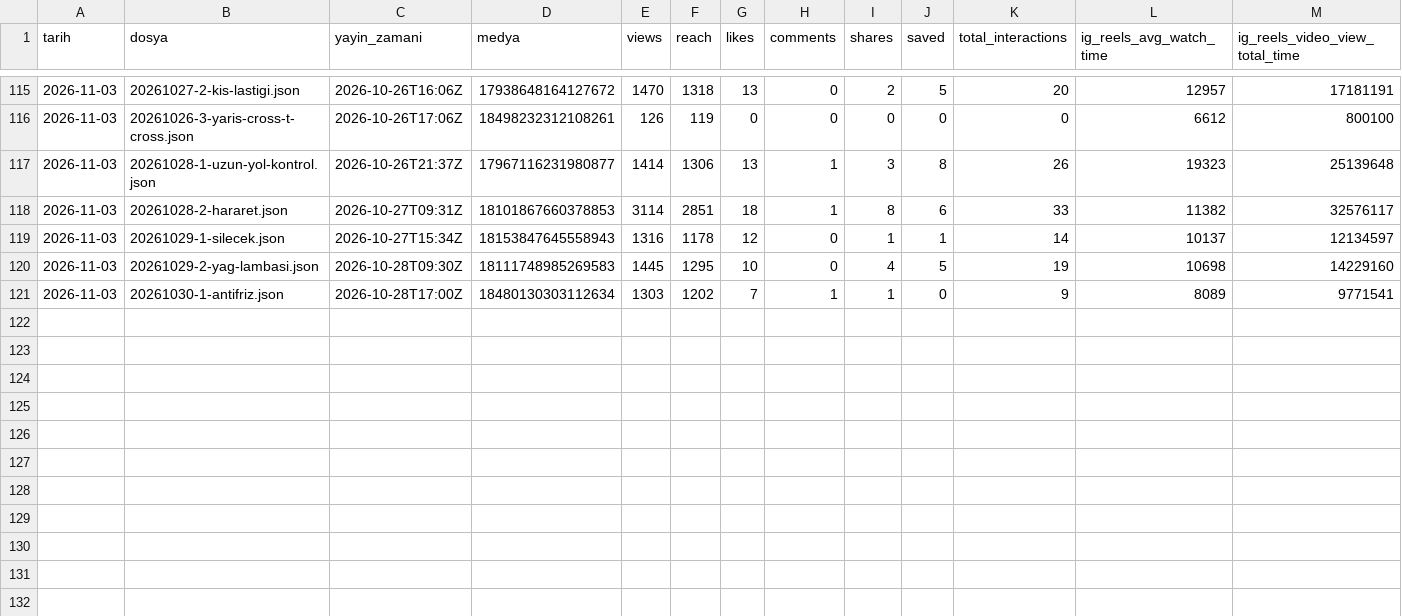
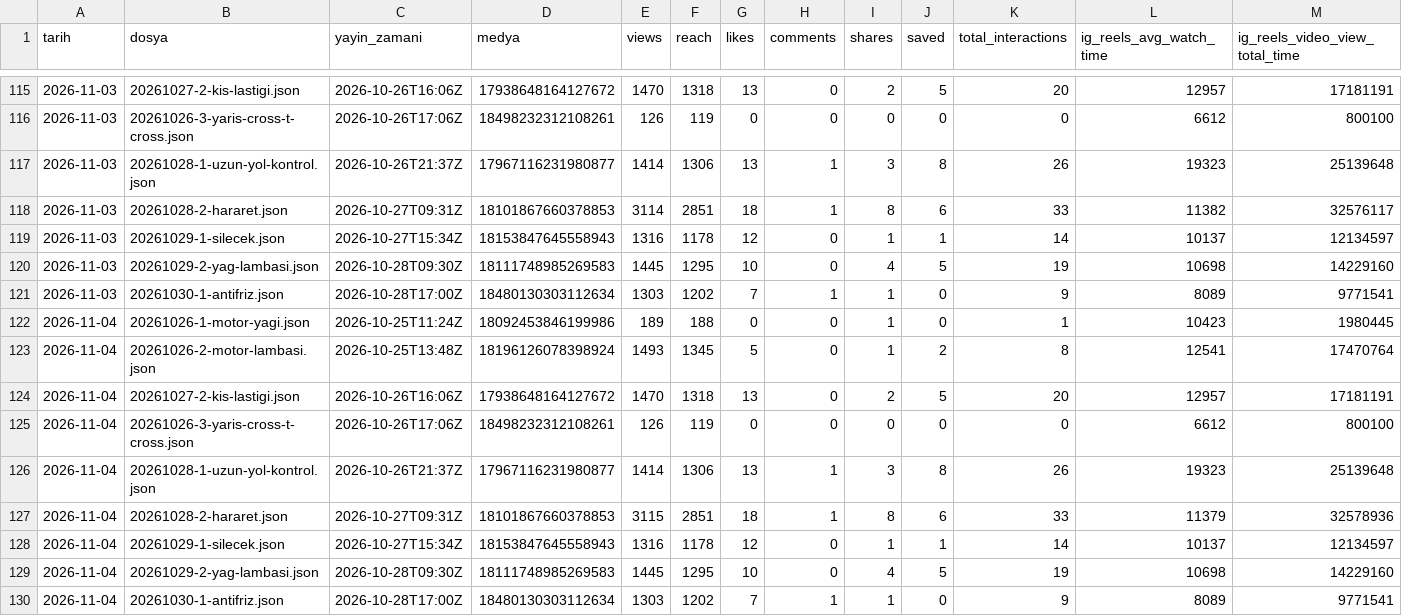
Before and after one commit to aitbamca/viteskop, a CSV file: veriler/videolar.csv, drawn as a sheet; only a part is shown, gaps mark what is left out; the diff names each change by its address in the sheet, - before the commit and + after, or states it on an @@ line.

```diff
--- a/veriler/videolar.csv
+++ b/veriler/videolar.csv
+row 122: 2026-11-04 | 20261026-1-motor-yagi.json | 2026-10-25T11:24Z | 18092453846199986 | 189 | 188 | 0 | 0 | 1 | 0 | 1 | 10423 | 1980445
+row 123: 2026-11-04 | 20261026-2-motor-lambasi.json | 2026-10-25T13:48Z | 18196126078398924 | 1493 | 1345 | 5 | 0 | 1 | 2 | 8 | 12541 | 17470764
+row 124: 2026-11-04 | 20261027-2-kis-lastigi.json | 2026-10-26T16:06Z | 17938648164127672 | 1470 | 1318 | 13 | 0 | 2 | 5 | 20 | 12957 | 17181191
+row 125: 2026-11-04 | 20261026-3-yaris-cross-t-cross.json | 2026-10-26T17:06Z | 18498232312108261 | 126 | 119 | 0 | 0 | 0 | 0 | 0 | 6612 | 800100
+row 126: 2026-11-04 | 20261028-1-uzun-yol-kontrol.json | 2026-10-26T21:37Z | 17967116231980877 | 1414 | 1306 | 13 | 1 | 3 | 8 | 26 | 19323 | 25139648
+row 127: 2026-11-04 | 20261028-2-hararet.json | 2026-10-27T09:31Z | 18101867660378853 | 3115 | 2851 | 18 | 1 | 8 | 6 | 33 | 11379 | 32578936
+row 128: 2026-11-04 | 20261029-1-silecek.json | 2026-10-27T15:34Z | 18153847645558943 | 1316 | 1178 | 12 | 0 | 1 | 1 | 14 | 10137 | 12134597
+row 129: 2026-11-04 | 20261029-2-yag-lambasi.json | 2026-10-28T09:30Z | 18111748985269583 | 1445 | 1295 | 10 | 0 | 4 | 5 | 19 | 10698 | 14229160
+row 130: 2026-11-04 | 20261030-1-antifriz.json | 2026-10-28T17:00Z | 18480130303112634 | 1303 | 1202 | 7 | 1 | 1 | 0 | 9 | 8089 | 9771541
```
Also changed, not shown: veriler/hesap.csv.
